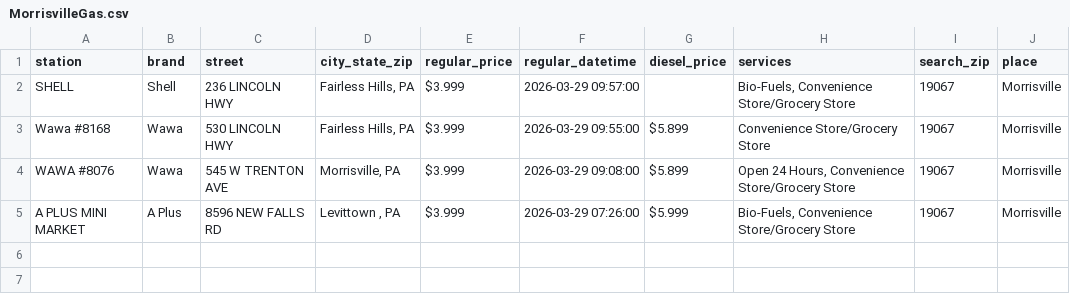
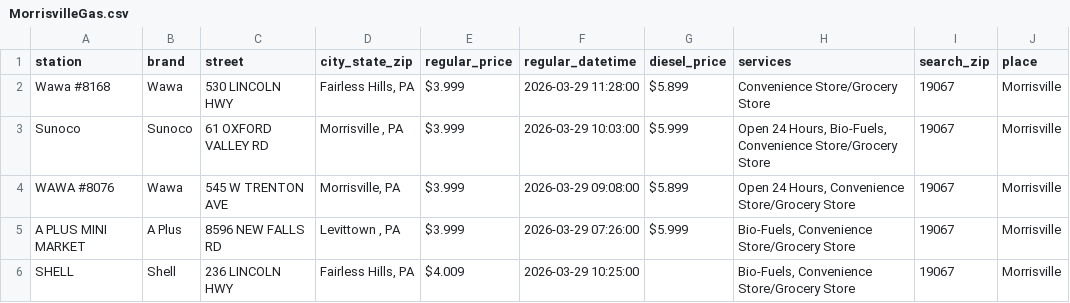
Before and after one commit to CUlleryUSATRepos/BucksGasRepo, a CSV file: BucksGasPrices/MorrisvilleGas.csv, drawn as a sheet.

Commit message:
Update gas prices 2026-03-29 12:01:25

```diff
--- a/BucksGasPrices/MorrisvilleGas.csv
+++ b/BucksGasPrices/MorrisvilleGas.csv
@@ -1,5 +1,6 @@
 station,brand,street,city_state_zip,regular_price,regular_datetime,diesel_price,services,search_zip,place
-SHELL,Shell,236 LINCOLN HWY,"Fairless Hills, PA",$3.999,2026-03-29 09:57:00,,"Bio-Fuels, Convenience Store/Grocery Store",19067,Morrisville
-Wawa  #8168,Wawa,530 LINCOLN HWY,"Fairless Hills, PA",$3.999,2026-03-29 09:55:00,$5.899,Convenience Store/Grocery Store,19067,Morrisville
+Wawa  #8168,Wawa,530 LINCOLN HWY,"Fairless Hills, PA",$3.999,2026-03-29 11:28:00,$5.899,Convenience Store/Grocery Store,19067,Morrisville
+Sunoco,Sunoco,61 OXFORD VALLEY RD,"Morrisville , PA",$3.999,2026-03-29 10:03:00,$5.999,"Open 24 Hours, Bio-Fuels, Convenience Store/Grocery Store",19067,Morrisville
 WAWA #8076,Wawa,545 W TRENTON AVE,"Morrisville, PA",$3.999,2026-03-29 09:08:00,$5.899,"Open 24 Hours, Convenience Store/Grocery Store",19067,Morrisville
 A PLUS MINI MARKET,A Plus,8596 NEW FALLS RD,"Levittown , PA",$3.999,2026-03-29 07:26:00,$5.999,"Bio-Fuels, Convenience Store/Grocery Store",19067,Morrisville
+SHELL,Shell,236 LINCOLN HWY,"Fairless Hills, PA",$4.009,2026-03-29 10:25:00,,"Bio-Fuels, Convenience Store/Grocery Store",19067,Morrisville
```
Also changed, not shown: BucksGasPrices/BensalemGas.csv, BucksGasPrices/DoylestownGas.csv, 1 other file.
